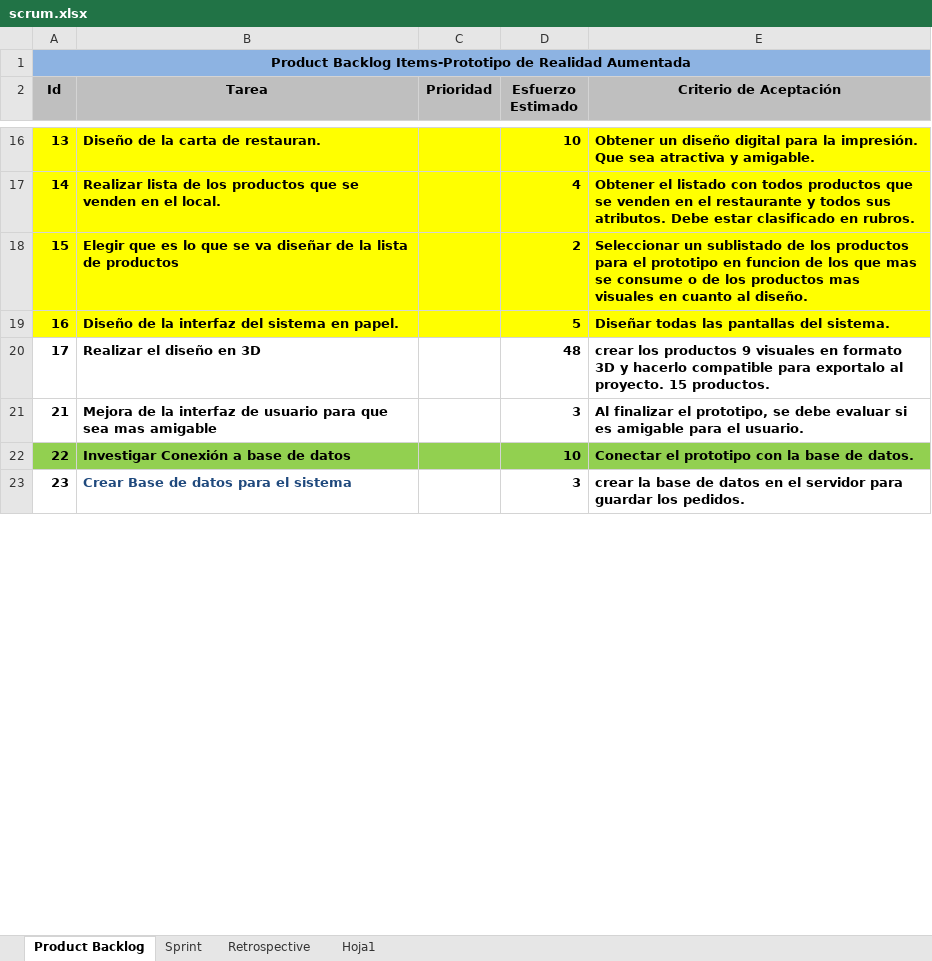
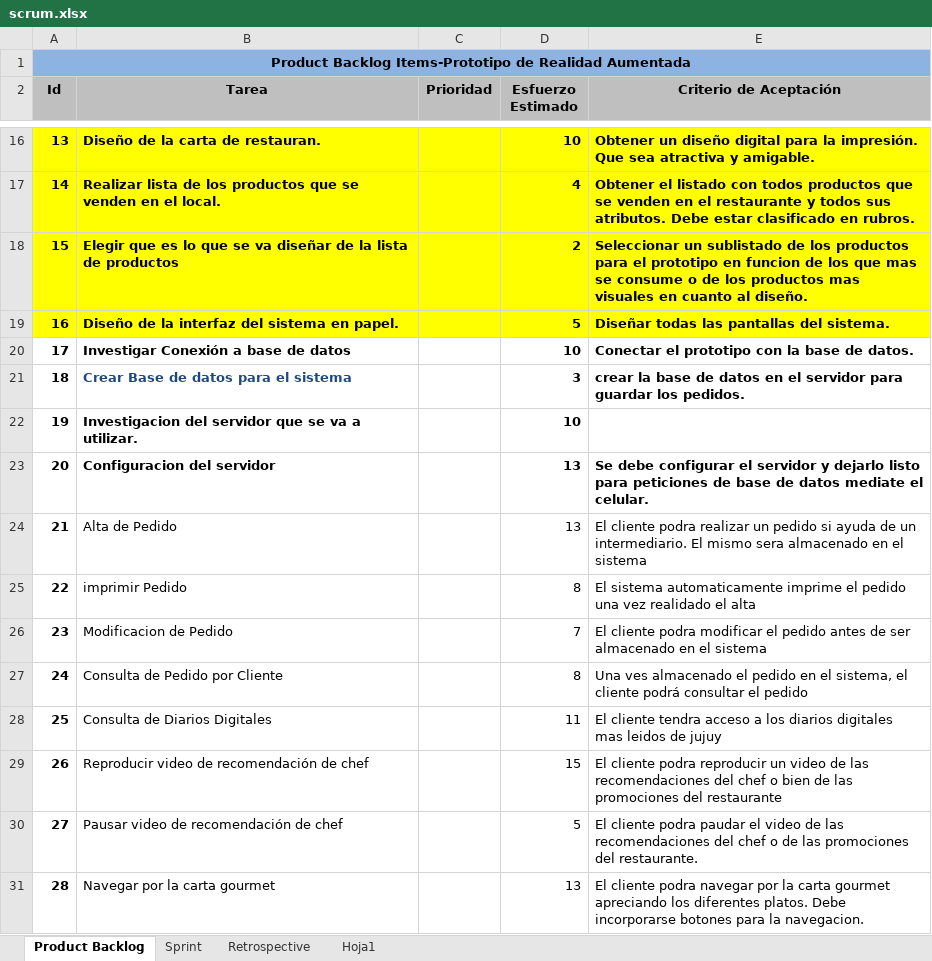
Before and after one commit to carrizofm2010/unjutesis, an Excel workbook: Documentacion/scrum.xlsx, sheet Product Backlog, drawn as a sheet; only a part is shown, gaps mark what is left out; values as stored, in another font and other column widths than the file's, no borders; removed rows and columns are numbered as before the commit, all else as after; the diff covers the shown part only; the diff names each change by its address in the sheet, - before the commit and + after, or states it on an @@ line.

```diff
--- a/Documentacion/scrum.xlsx (sheet Product Backlog)
+++ b/Documentacion/scrum.xlsx (sheet Product Backlog)
-row 20: 17 | Realizar el diseño en 3D |  | 48 | crear los productos 9 visuales en formato 3D y hacerlo compatible para exportalo al proyecto. 15 productos.
-row 21: 21 | Mejora de la interfaz de usuario para que sea mas amigable |  | 3 | Al finalizar el prototipo, se debe evaluar si es amigable para el usuario.
-A20 (Id): 22
+A20 (Id): 17
-A20:E20 fill: #92D050
+A20:E20 fill: none
-A21 (Id): 23
+A21 (Id): 18
+row 22: 19 | Investigacion del servidor que se va a utilizar. |  | 10
+row 23: 20 | Configuracion del servidor |  | 13 | Se debe configurar el servidor y dejarlo listo para peticiones de base de datos mediate el celular.
+row 24: 21 | Alta de Pedido |  | 13 | El cliente podra realizar un pedido si ayuda de un intermediario. El mismo sera almacenado en el sistema
+row 25: 22 | imprimir Pedido |  | 8 | El sistema automaticamente imprime el pedido una vez realidado el alta
+row 26: 23 | Modificacion de Pedido |  | 7 | El cliente podra modificar el pedido antes de ser almacenado en el sistema
+row 27: 24 | Consulta de Pedido por Cliente |  | 8 | Una ves almacenado el pedido en el sistema, el cliente podrá consultar el pedido
+row 28: 25 | Consulta de Diarios Digitales |  | 11 | El cliente tendra acceso a los diarios digitales mas leidos de jujuy
+row 29: 26 | Reproducir video de recomendación de chef |  | 15 | El cliente podra reproducir un video de las recomendaciones del chef o bien de las promociones del restaurante
+row 30: 27 | Pausar video de recomendación de chef |  | 5 | El cliente podra paudar el video de las recomendaciones del chef o de las promociones del restaurante.
+row 31: 28 | Navegar por la carta gourmet |  | 13 | El cliente podra navegar por la carta gourmet apreciando los diferentes platos. Debe incorporarse botones para la navegacion.
```
Also changed, not shown: 11 added rows, 18 removed rows, 16 edited cells and cell formats elsewhere in this sheet, sheet Sprint.
